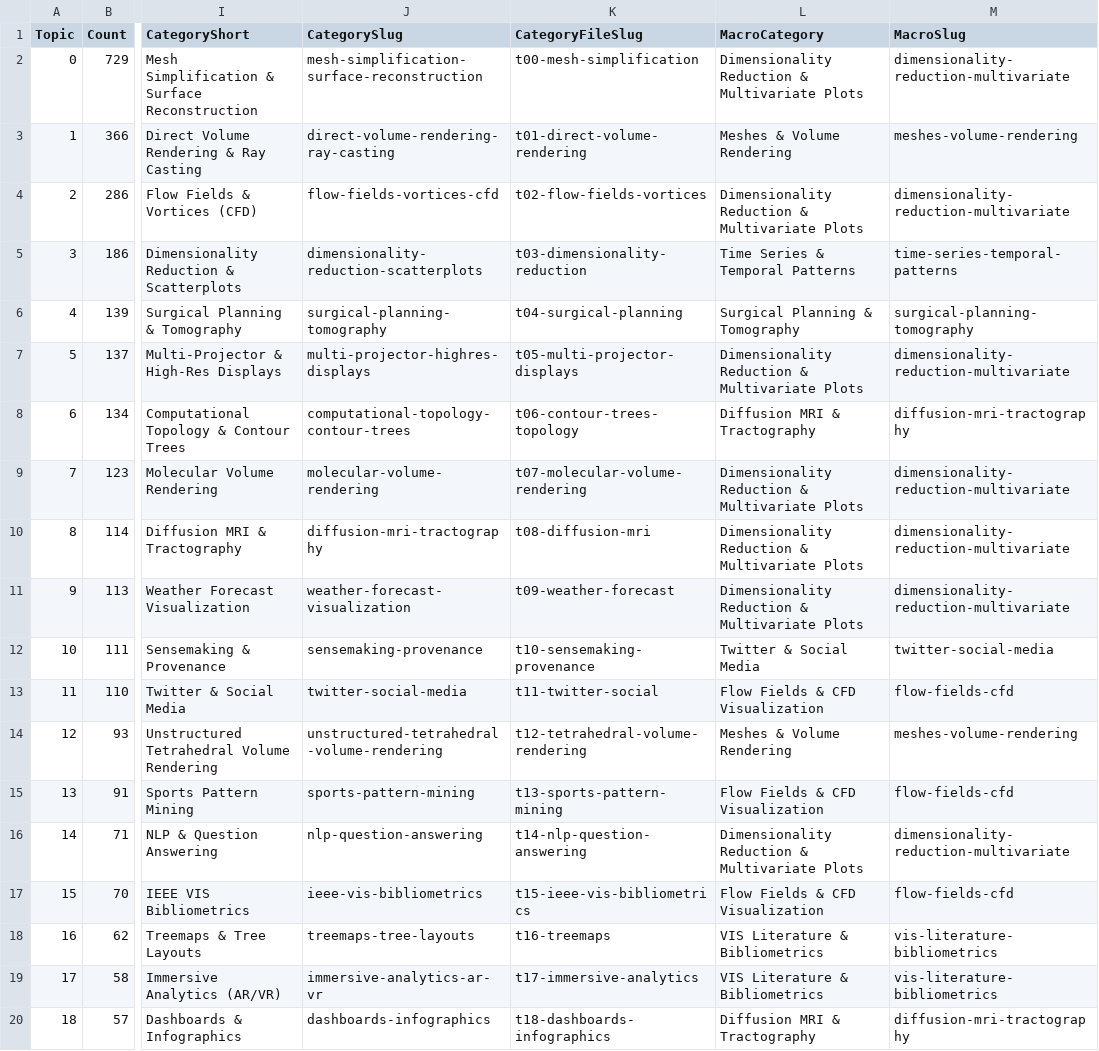
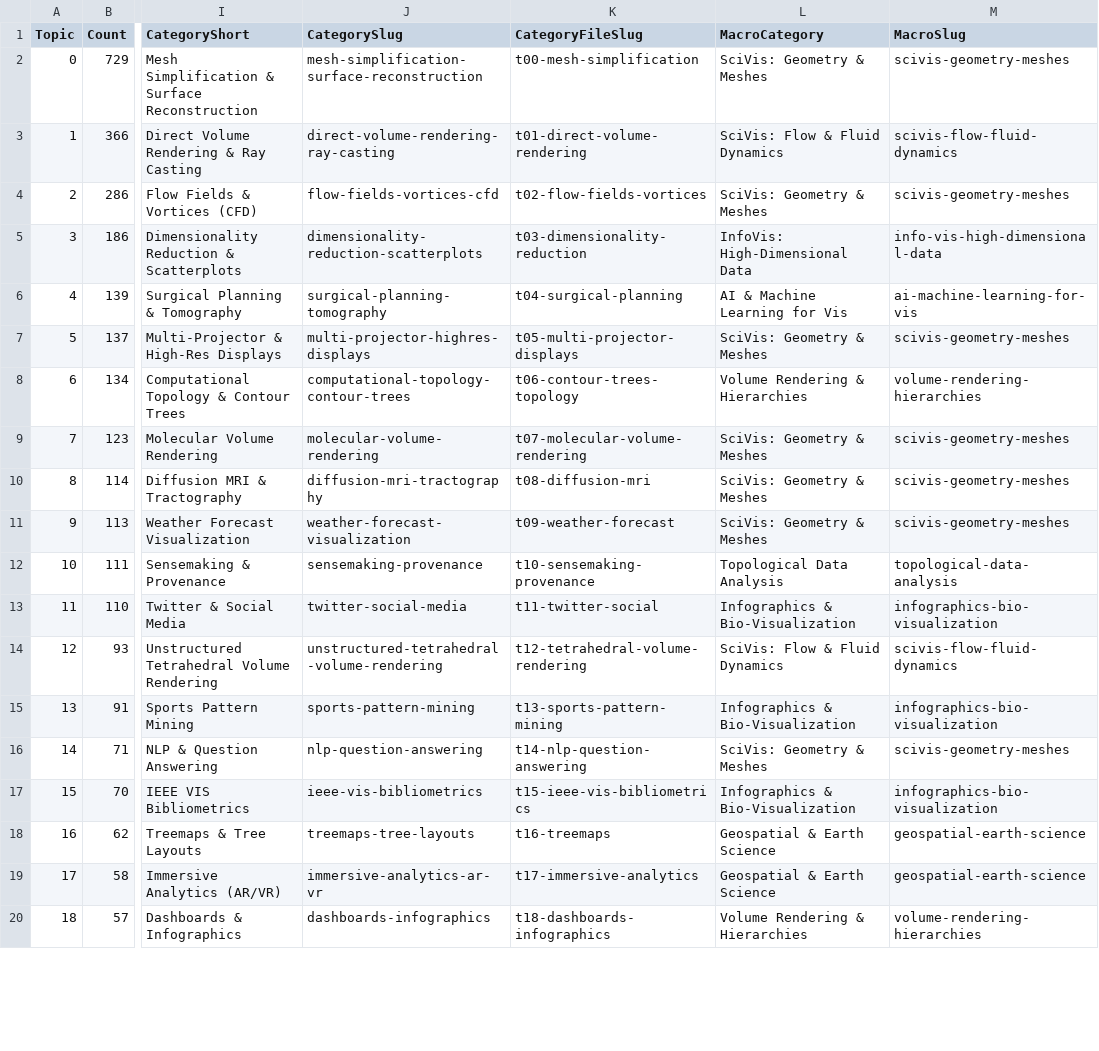
Before and after one commit to inkeaton/DV, a CSV file: dv_repo/data/processed/output/topic_summary_with_macros.csv, drawn as a sheet; only a part is shown, gaps mark what is left out; the diff covers the shown part only; the diff names each change by its address in the sheet, - before the commit and + after, or states it on an @@ line.

```diff
--- a/dv_repo/data/processed/output/topic_summary_with_macros.csv
+++ b/dv_repo/data/processed/output/topic_summary_with_macros.csv
-L2 (MacroCategory): Dimensionality Reduction & Multivariate Plots
+L2 (MacroCategory): SciVis: Geometry & Meshes
-M2 (MacroSlug): dimensionality-reduction-multivariate
+M2 (MacroSlug): scivis-geometry-meshes
-L3 (MacroCategory): Meshes & Volume Rendering
+L3 (MacroCategory): SciVis: Flow & Fluid Dynamics
-M3 (MacroSlug): meshes-volume-rendering
+M3 (MacroSlug): scivis-flow-fluid-dynamics
-L4 (MacroCategory): Dimensionality Reduction & Multivariate Plots
+L4 (MacroCategory): SciVis: Geometry & Meshes
-M4 (MacroSlug): dimensionality-reduction-multivariate
+M4 (MacroSlug): scivis-geometry-meshes
-L5 (MacroCategory): Time Series & Temporal Patterns
+L5 (MacroCategory): InfoVis: High-Dimensional Data
-M5 (MacroSlug): time-series-temporal-patterns
+M5 (MacroSlug): info-vis-high-dimensional-data
-L6 (MacroCategory): Surgical Planning & Tomography
+L6 (MacroCategory): AI & Machine Learning for Vis
-M6 (MacroSlug): surgical-planning-tomography
+M6 (MacroSlug): ai-machine-learning-for-vis
-L7 (MacroCategory): Dimensionality Reduction & Multivariate Plots
+L7 (MacroCategory): SciVis: Geometry & Meshes
-M7 (MacroSlug): dimensionality-reduction-multivariate
+M7 (MacroSlug): scivis-geometry-meshes
-L8 (MacroCategory): Diffusion MRI & Tractography
+L8 (MacroCategory): Volume Rendering & Hierarchies
-M8 (MacroSlug): diffusion-mri-tractography
+M8 (MacroSlug): volume-rendering-hierarchies
-L9:L11 (MacroCategory): Dimensionality Reduction & Multivariate Plots
+L9:L11 (MacroCategory): SciVis: Geometry & Meshes
-M9:M11 (MacroSlug): dimensionality-reduction-multivariate
+M9:M11 (MacroSlug): scivis-geometry-meshes
-L12 (MacroCategory): Twitter & Social Media
+L12 (MacroCategory): Topological Data Analysis
-M12 (MacroSlug): twitter-social-media
+M12 (MacroSlug): topological-data-analysis
-L13 (MacroCategory): Flow Fields & CFD Visualization
+L13 (MacroCategory): Infographics & Bio-Visualization
-M13 (MacroSlug): flow-fields-cfd
+M13 (MacroSlug): infographics-bio-visualization
-L14 (MacroCategory): Meshes & Volume Rendering
+L14 (MacroCategory): SciVis: Flow & Fluid Dynamics
-M14 (MacroSlug): meshes-volume-rendering
+M14 (MacroSlug): scivis-flow-fluid-dynamics
-L15 (MacroCategory): Flow Fields & CFD Visualization
+L15 (MacroCategory): Infographics & Bio-Visualization
-M15 (MacroSlug): flow-fields-cfd
+M15 (MacroSlug): infographics-bio-visualization
-L16 (MacroCategory): Dimensionality Reduction & Multivariate Plots
+L16 (MacroCategory): SciVis: Geometry & Meshes
-M16 (MacroSlug): dimensionality-reduction-multivariate
+M16 (MacroSlug): scivis-geometry-meshes
-L17 (MacroCategory): Flow Fields & CFD Visualization
+L17 (MacroCategory): Infographics & Bio-Visualization
-M17 (MacroSlug): flow-fields-cfd
+M17 (MacroSlug): infographics-bio-visualization
-L18:L19 (MacroCategory): VIS Literature & Bibliometrics
+L18:L19 (MacroCategory): Geospatial & Earth Science
-M18:M19 (MacroSlug): vis-literature-bibliometrics
+M18:M19 (MacroSlug): geospatial-earth-science
-L20 (MacroCategory): Diffusion MRI & Tractography
+L20 (MacroCategory): Volume Rendering & Hierarchies
-M20 (MacroSlug): diffusion-mri-tractography
+M20 (MacroSlug): volume-rendering-hierarchies
```
Also changed, not shown: 20 edited cells elsewhere in this file, dv_repo/data/processed/output/macro_summary.csv, dv_repo/site/data/papers/macroTopicsCounts.csv, 30 other files.
